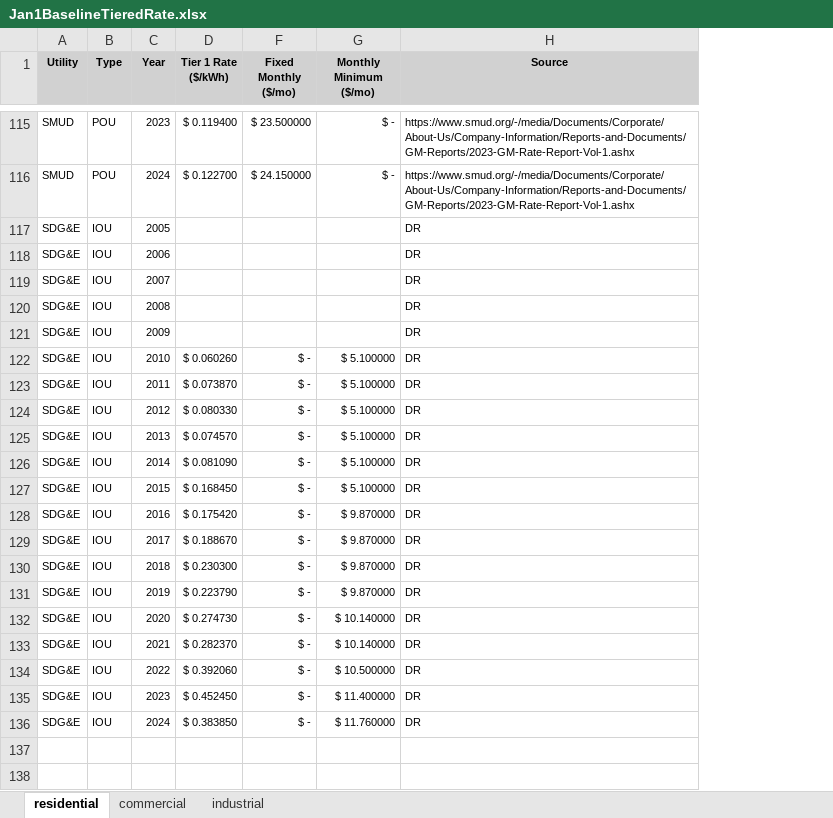
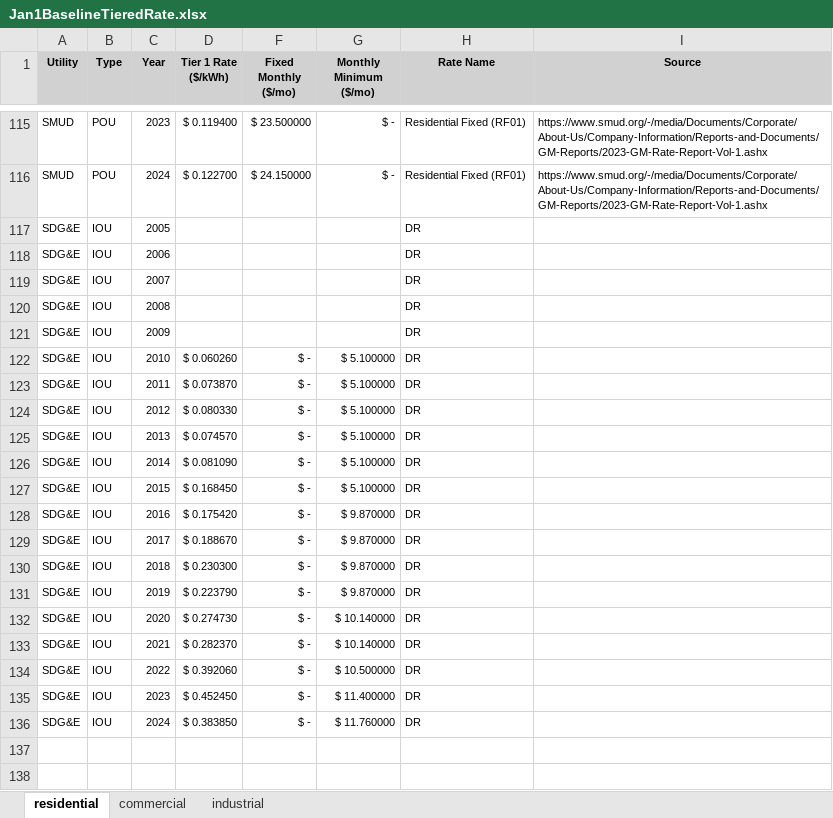
Before and after one commit to rayansud/CA_electricity_primer, an Excel workbook: Fig6_ResRateTimeSeries/Jan1BaselineTieredRate.xlsx, sheet residential, drawn as a sheet; only a part is shown, gaps mark what is left out; values as stored, in another font and other column widths than the file's, no borders; charts and pictures not drawn; addresses are those after the commit; the diff names each change by its address in the sheet, - before the commit and + after, or states it on an @@ line.

```diff
--- a/Fig6_ResRateTimeSeries/Jan1BaselineTieredRate.xlsx (sheet residential)
+++ b/Fig6_ResRateTimeSeries/Jan1BaselineTieredRate.xlsx (sheet residential)
+column H (Rate Name), rows 115-136: Residential Fixed (RF01) | Residential Fixed (RF01) | DR | DR | DR | DR | DR | DR | DR | DR | DR | DR | DR | DR | DR | DR | DR | DR | DR | DR | DR | DR
-I117:I136 (Source): DR
+I117:I136 (Source): (empty)
```
Also changed, not shown: sheet industrial, charts or pictures, 33 other files.
